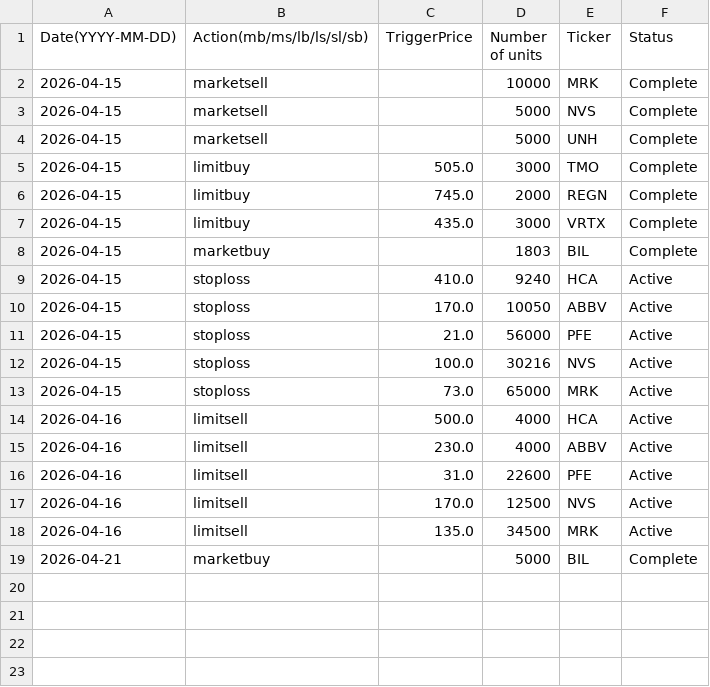
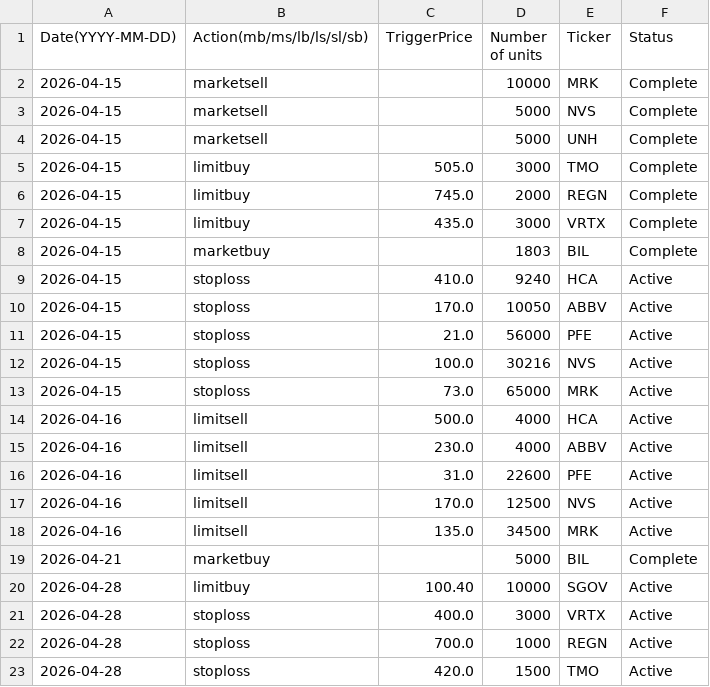
Before and after one commit to clojure-finance/hku-cim-trades, a CSV file: Order_files/Healthcare_order.csv, drawn as a sheet; the diff names each change by its address in the sheet, - before the commit and + after, or states it on an @@ line.

Commit message:
Update new stoploss order and buy SGOV
Stoploss for TMO, REGN, VRTX. SGOV purchase (cash reserve)

```diff
--- a/Order_files/Healthcare_order.csv
+++ b/Order_files/Healthcare_order.csv
+row 20: 2026-04-28 | limitbuy | 100.40 | 10000 | SGOV | Active
+row 21: 2026-04-28 | stoploss | 400.0 | 3000 | VRTX | Active
+row 22: 2026-04-28 | stoploss | 700.0 | 1000 | REGN | Active
+row 23: 2026-04-28 | stoploss | 420.0 | 1500 | TMO | Active
```
